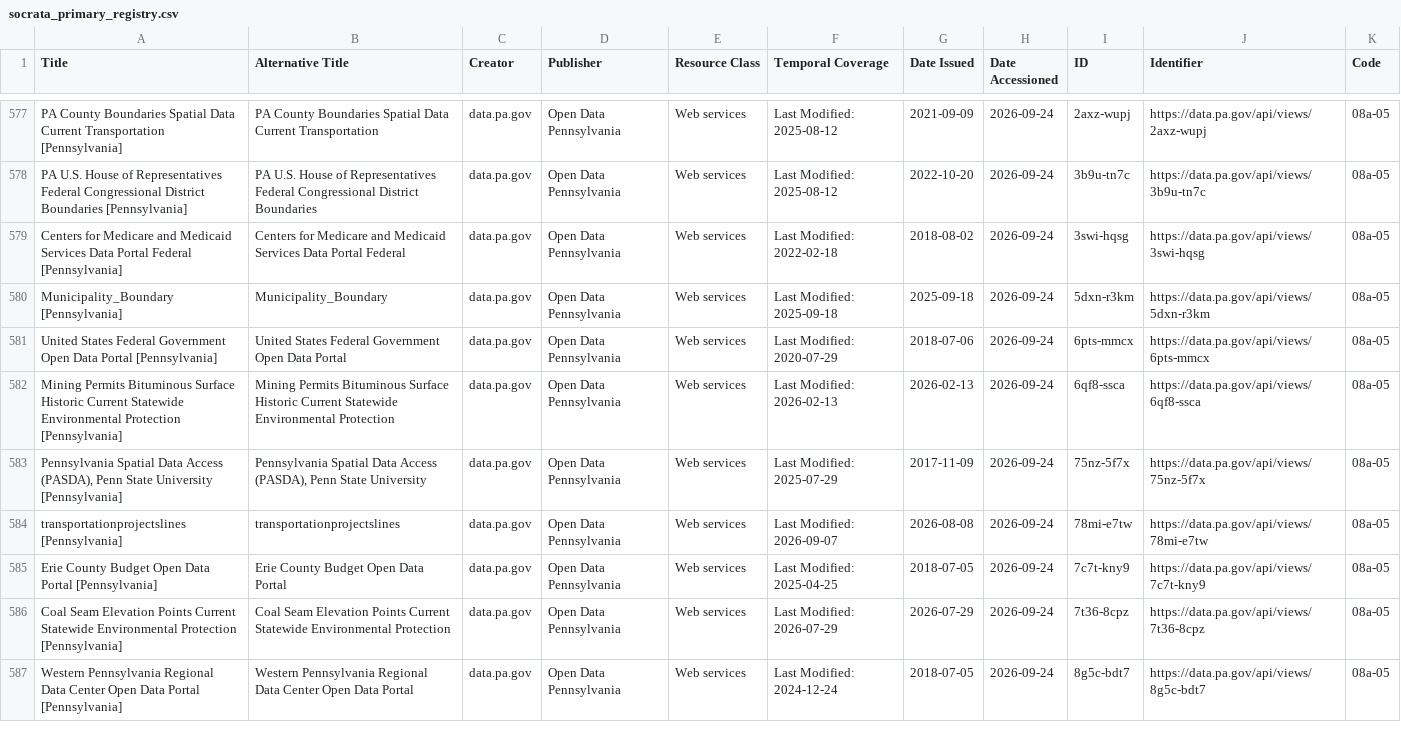
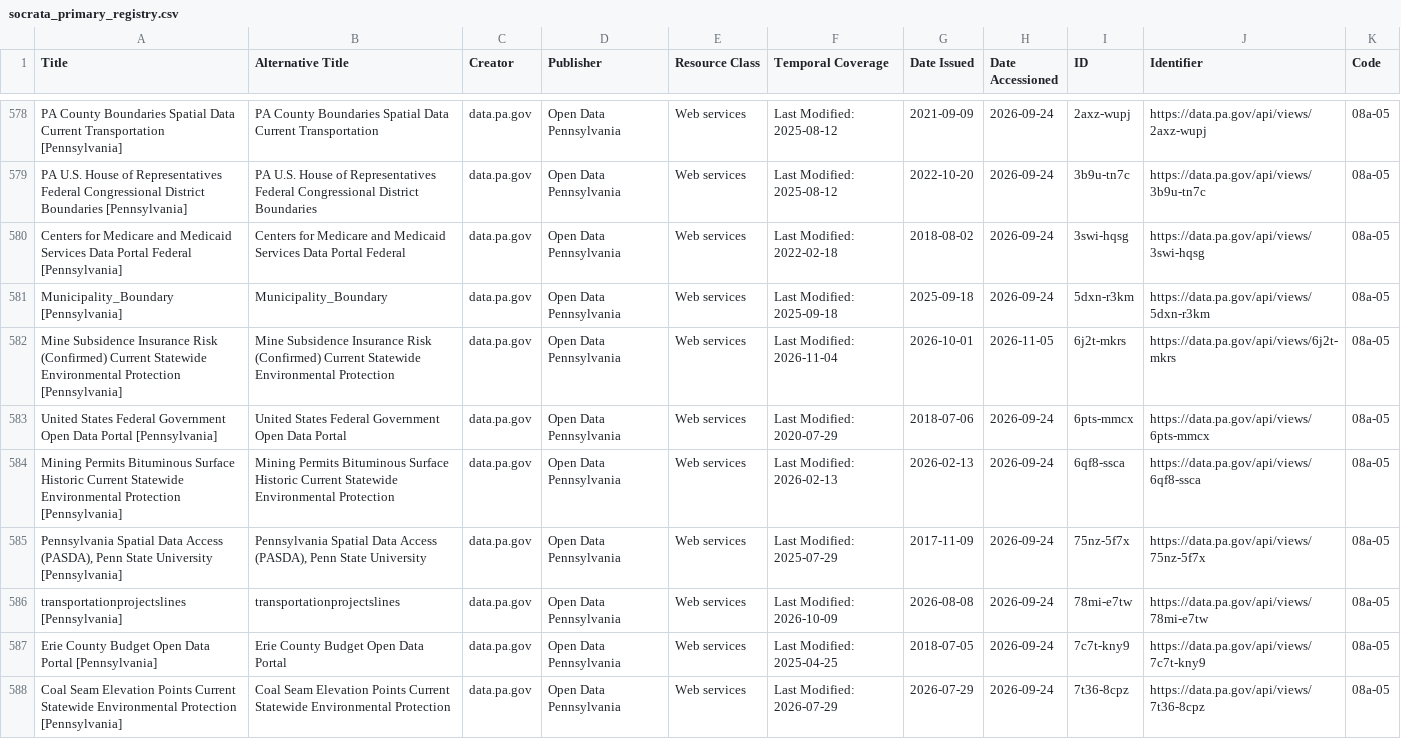
Before and after one commit to geobtaa/harvest-operations, a CSV file: registry/socrata_primary_registry.csv, drawn as a sheet; only a part is shown, gaps mark what is left out; the shorter side is filled out with more unchanged rows; the diff covers the shown part only.

Commit message:
harvests 11-5-26
ArcGIS hubs, CKAN, and Socrata harvest reports.

```diff
--- a/registry/socrata_primary_registry.csv
+++ b/registry/socrata_primary_registry.csv
@@ -580,2 +581,3 @@ Centers for Medicare and Medicaid Services Data Portal Federal [Pennsylvania],Ce
 Municipality_Boundary [Pennsylvania],Municipality_Boundary,data.pa.gov,Open Data Pennsylvania,Web services,Last Modified: 2025-09-18,2025-09-18,2026-09-24,5dxn-r3km,https://data.pa.gov/api/views/5dxn-r3km,08a-05
+Mine Subsidence Insurance Risk (Confirmed) Current Statewide Environmental Protection [Pennsylvania],Mine Subsidence Insurance Risk (Confirmed) Current Statewide Environmental Protection,data.pa.gov,Open Data Pennsylvania,Web services,Last Modified: 2026-11-04,2026-10-01,2026-11-05,6j2t-mkrs,https://data.pa.gov/api/views/6j2t-mkrs,08a-05
 United States Federal Government Open Data Portal [Pennsylvania],United States Federal Government Open Data Portal,data.pa.gov,Open Data Pennsylvania,Web services,Last Modified: 2020-07-29,2018-07-06,2026-09-24,6pts-mmcx,https://data.pa.gov/api/views/6pts-mmcx,08a-05
@@ -583,3 +585,3 @@ Mining Permits Bituminous Surface Historic Current Statewide Environmental Prote
 "Pennsylvania Spatial Data Access (PASDA), Penn State University [Pennsylvania]","Pennsylvania Spatial Data Access (PASDA), Penn State University",data.pa.gov,Open Data Pennsylvania,Web services,Last Modified: 2025-07-29,2017-11-09,2026-09-24,75nz-5f7x,https://data.pa.gov/api/views/75nz-5f7x,08a-05
-transportationprojectslines [Pennsylvania],transportationprojectslines,data.pa.gov,Open Data Pennsylvania,Web services,Last Modified: 2026-09-07,2026-08-08,2026-09-24,78mi-e7tw,https://data.pa.gov/api/views/78mi-e7tw,08a-05
+transportationprojectslines [Pennsylvania],transportationprojectslines,data.pa.gov,Open Data Pennsylvania,Web services,Last Modified: 2026-10-09,2026-08-08,2026-09-24,78mi-e7tw,https://data.pa.gov/api/views/78mi-e7tw,08a-05
 Erie County Budget Open Data Portal [Pennsylvania],Erie County Budget Open Data Portal,data.pa.gov,Open Data Pennsylvania,Web services,Last Modified: 2025-04-25,2018-07-05,2026-09-24,7c7t-kny9,https://data.pa.gov/api/views/7c7t-kny9,08a-05
```
Also changed, not shown: 4 added rows and 37 edited cells elsewhere in this file, registry/socrata_distributions_registry.csv, reports/harvest-task-dashboard.csv, 20 other files.
